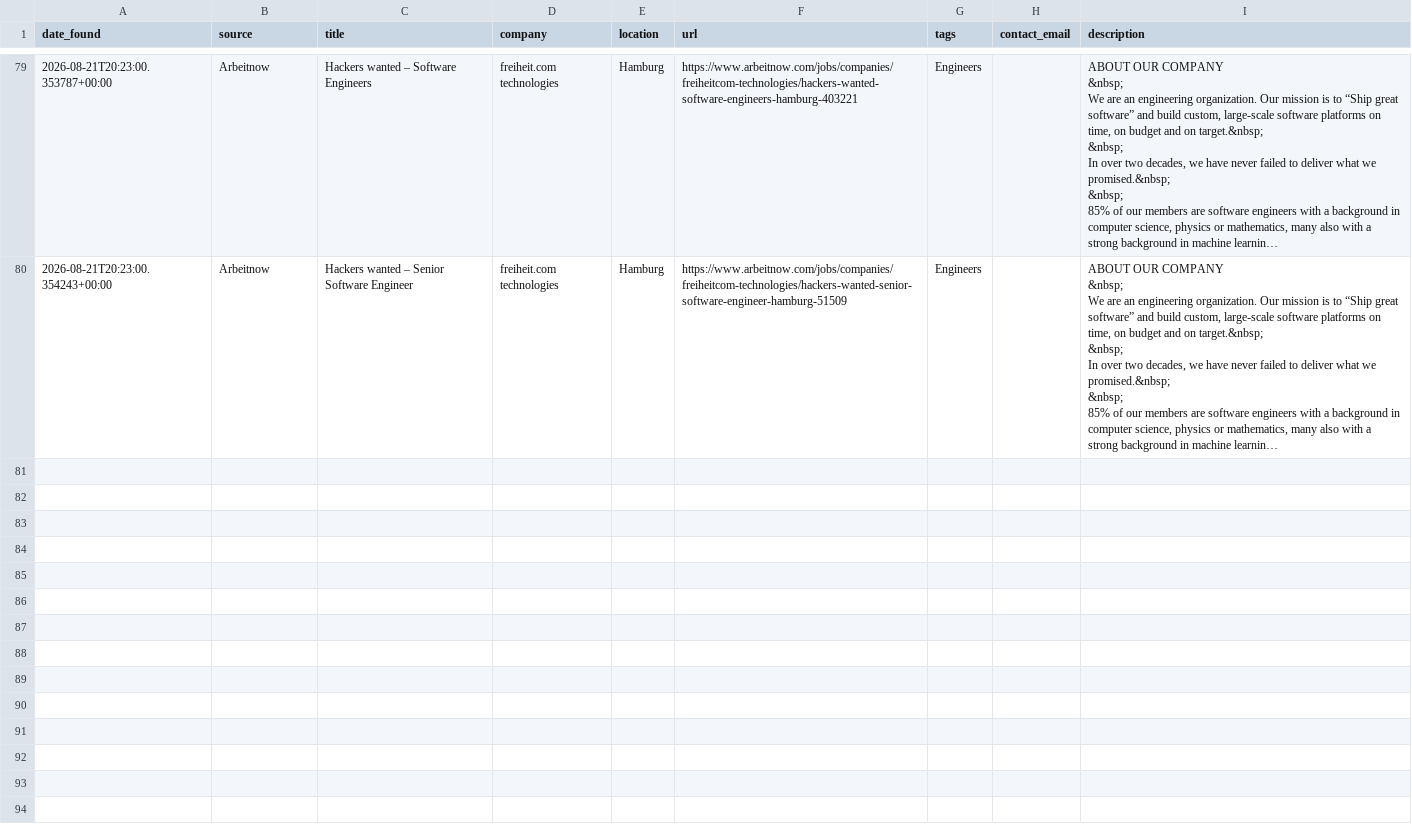
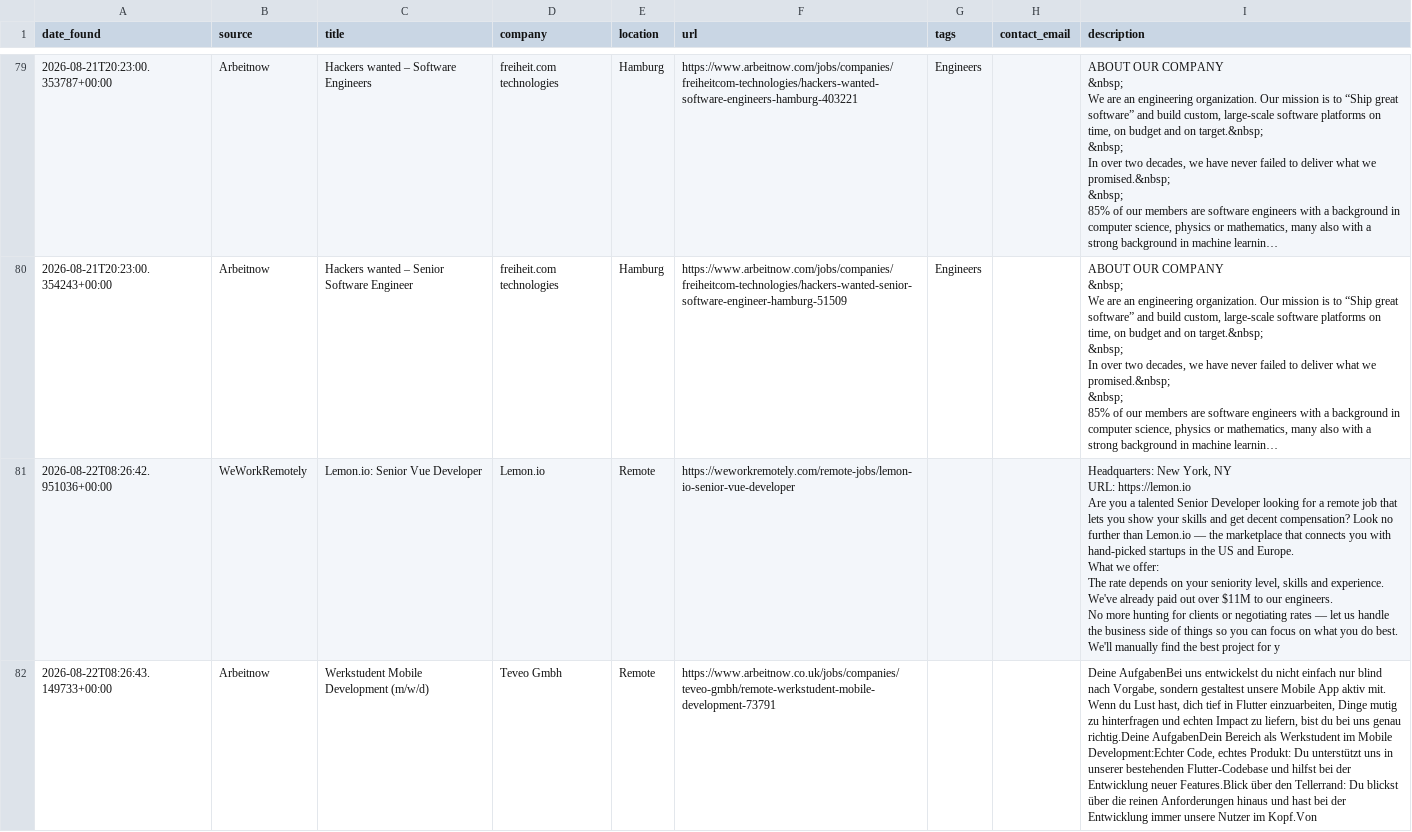
Before and after one commit to hitesh638/flutter-job-scraper, a CSV file: jobs.csv, drawn as a sheet; only a part is shown, gaps mark what is left out; long unchanged cells end in …; ↵ is a line break in a cell; the diff names each change by its address in the sheet, - before the commit and + after, or states it on an @@ line.

```diff
--- a/jobs.csv
+++ b/jobs.csv
+row 81: 2026-08-22T08:26:42.951036+00:00 | WeWorkRemotely | Lemon.io: Senior Vue Developer | Lemon.io | Remote | https://weworkremotely.com/remote-jobs/lemon-io-senior-vue-developer |  |  | Headquarters: New York, NY ↵ URL: https://lemon.io ↵ Are you a talented Senior Developer looking for a remote job that lets you show your skills and get decent compensation? Look no further than Lemon.io — the marketplace that connects you with hand-picked startups in the US and Europe. ↵ What we offer: ↵ The rate depends on your seniority level, skills and experience. We've already paid out over $11M to our engineers. ↵ No more hunting for clients or negotiating rates — let us handle the business side of things so you can focus on what you do best. ↵ We'll manually find the best project for y
+row 82: 2026-08-22T08:26:43.149733+00:00 | Arbeitnow | Werkstudent Mobile Development (m/w/d) | Teveo Gmbh | Remote | https://www.arbeitnow.co.uk/jobs/companies/teveo-gmbh/remote-werkstudent-mobile-development-73791 |  |  | Deine AufgabenBei uns entwickelst du nicht einfach nur blind nach Vorgabe, sondern gestaltest unsere Mobile App aktiv mit. Wenn du Lust hast, dich tief in Flutter einzuarbeiten, Dinge mutig zu hinterfragen und echten Impact zu liefern, bist du bei uns genau richtig.Deine AufgabenDein Bereich als Werkstudent im Mobile Development:Echter Code, echtes Produkt: Du unterstützt uns in unserer bestehenden Flutter-Codebase und hilfst bei der Entwicklung neuer Features.Blick über den Tellerrand: Du blickst über die reinen Anforderungen hinaus und hast bei der Entwicklung immer unsere Nutzer im Kopf.Von
```
Also changed, not shown: apply_via_platform.csv, 2 other files.
